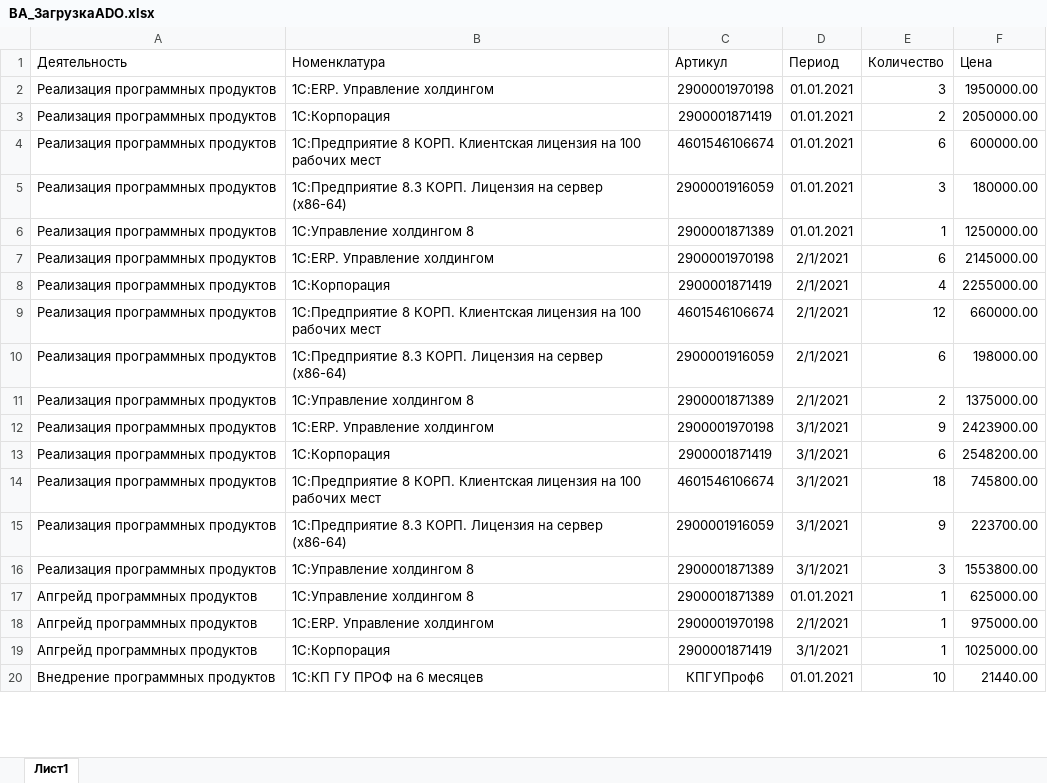
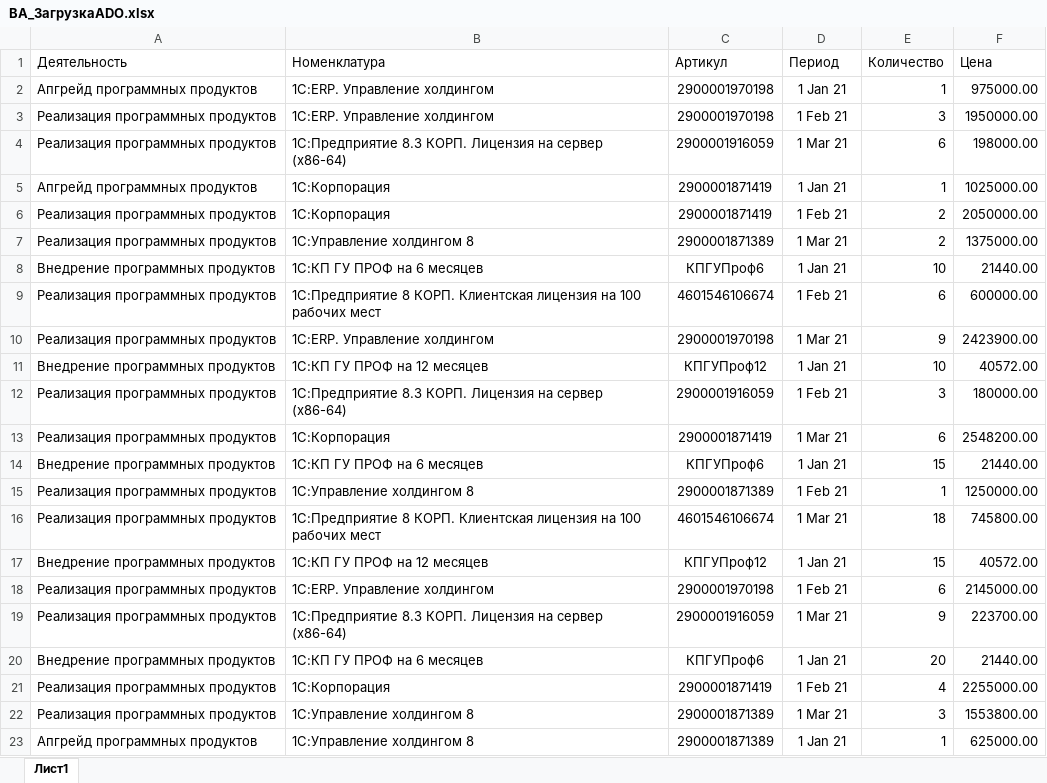
Before and after one commit to Tavalik/VA-Tests-UH32-Budget, an Excel workbook: Макеты/ADO/ВА_ЗагрузкаADO.xlsx, sheet Лист1, drawn as a sheet; only a part is shown; values as stored, in another font and other column widths than the file's, no borders; removed rows and columns are numbered as before the commit, all else as after; the diff covers the shown part only; the diff names each change by its address in the sheet, - before the commit and + after, or states it on an @@ line.

```diff
--- a/Макеты/ADO/ВА_ЗагрузкаADO.xlsx (sheet Лист1)
+++ b/Макеты/ADO/ВА_ЗагрузкаADO.xlsx (sheet Лист1)
+row 2: Апгрейд программных продуктов | 1С:ERP. Управление холдингом | 2900001970198 | 1 Jan 21 | 1 | 975000.00
-D3 (Период): 01.01.2021
+D3 (Период): 1 Feb 21
-row 3: Реализация программных продуктов | 1С:Корпорация | 2900001871419 | 01.01.2021 | 2 | 2050000.00
-row 4: Реализация программных продуктов | 1С:Предприятие 8 КОРП. Клиентская лицензия на 100 рабочих мест | 4601546106674 | 01.01.2021 | 6 | 600000.00
-row 5: Реализация программных продуктов | 1С:Предприятие 8.3 КОРП. Лицензия на сервер (x86-64) | 2900001916059 | 01.01.2021 | 3 | 180000.00
-row 6: Реализация программных продуктов | 1С:Управление холдингом 8 | 2900001871389 | 01.01.2021 | 1 | 1250000.00
-row 7: Реализация программных продуктов | 1С:ERP. Управление холдингом | 2900001970198 | 2/1/2021 | 6 | 2145000.00
-row 8: Реализация программных продуктов | 1С:Корпорация | 2900001871419 | 2/1/2021 | 4 | 2255000.00
-row 9: Реализация программных продуктов | 1С:Предприятие 8 КОРП. Клиентская лицензия на 100 рабочих мест | 4601546106674 | 2/1/2021 | 12 | 660000.00
-D4 (Период): 2/1/2021
+D4 (Период): 1 Mar 21
+row 5: Апгрейд программных продуктов | 1С:Корпорация | 2900001871419 | 1 Jan 21 | 1 | 1025000.00
+row 6: Реализация программных продуктов | 1С:Корпорация | 2900001871419 | 1 Feb 21 | 2 | 2050000.00
-D7 (Период): 2/1/2021
+D7 (Период): 1 Mar 21
+row 8: Внедрение программных продуктов | 1С:КП ГУ ПРОФ на 6 месяцев | КПГУПроф6 | 1 Jan 21 | 10 | 21440.00
+row 9: Реализация программных продуктов | 1С:Предприятие 8 КОРП. Клиентская лицензия на 100 рабочих мест | 4601546106674 | 1 Feb 21 | 6 | 600000.00
-D10 (Период): 3/1/2021
+D10 (Период): 1 Mar 21
+row 11: Внедрение программных продуктов | 1С:КП ГУ ПРОФ на 12 месяцев | КПГУПроф12 | 1 Jan 21 | 10 | 40572.00
+row 12: Реализация программных продуктов | 1С:Предприятие 8.3 КОРП. Лицензия на сервер (x86-64) | 2900001916059 | 1 Feb 21 | 3 | 180000.00
-D13 (Период): 3/1/2021
+D13 (Период): 1 Mar 21
+row 14: Внедрение программных продуктов | 1С:КП ГУ ПРОФ на 6 месяцев | КПГУПроф6 | 1 Jan 21 | 15 | 21440.00
+row 15: Реализация программных продуктов | 1С:Управление холдингом 8 | 2900001871389 | 1 Feb 21 | 1 | 1250000.00
-D16 (Период): 3/1/2021
+D16 (Период): 1 Mar 21
+row 17: Внедрение программных продуктов | 1С:КП ГУ ПРОФ на 12 месяцев | КПГУПроф12 | 1 Jan 21 | 15 | 40572.00
+row 18: Реализация программных продуктов | 1С:ERP. Управление холдингом | 2900001970198 | 1 Feb 21 | 6 | 2145000.00
-D19 (Период): 3/1/2021
+D19 (Период): 1 Mar 21
+row 20: Внедрение программных продуктов | 1С:КП ГУ ПРОФ на 6 месяцев | КПГУПроф6 | 1 Jan 21 | 20 | 21440.00
+row 21: Реализация программных продуктов | 1С:Корпорация | 2900001871419 | 1 Feb 21 | 4 | 2255000.00
-D22 (Период): 3/1/2021
+D22 (Период): 1 Mar 21
-D23 (Период): 01.01.2021
+D23 (Период): 1 Jan 21
-row 18: Апгрейд программных продуктов | 1С:ERP. Управление холдингом | 2900001970198 | 2/1/2021 | 1 | 975000.00
-row 19: Апгрейд программных продуктов | 1С:Корпорация | 2900001871419 | 3/1/2021 | 1 | 1025000.00
-row 20: Внедрение программных продуктов | 1С:КП ГУ ПРОФ на 6 месяцев | КПГУПроф6 | 01.01.2021 | 10 | 21440.00
```
Also changed, not shown: 1 added row, 4 removed rows and 1 edited cell elsewhere in this sheet, Макеты/ADO_En/VA_LoadingADO_En.xlsx, 4 other files.
